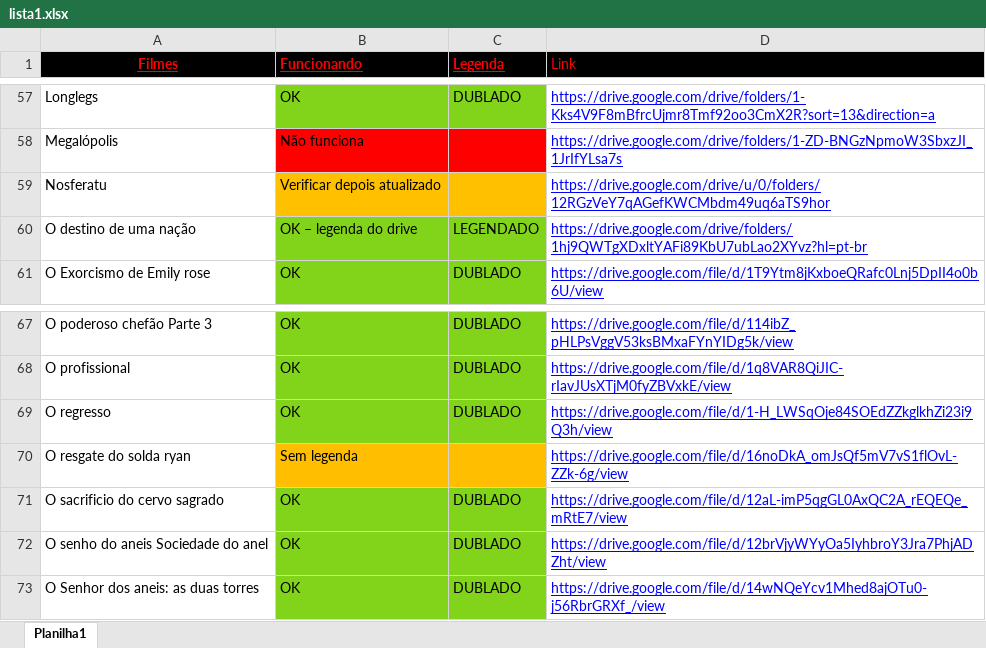
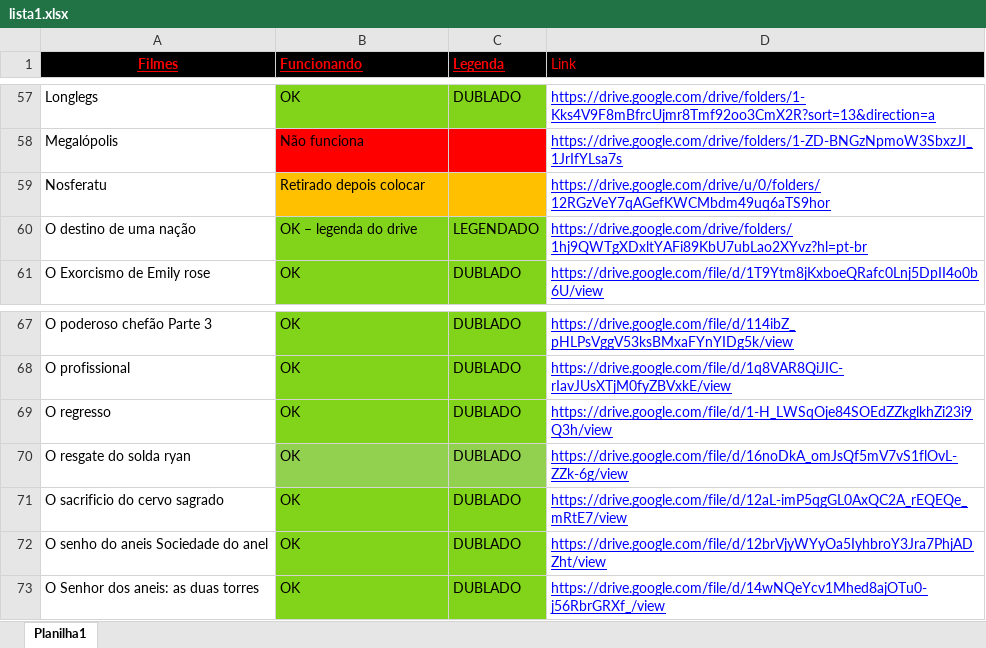
Before and after one commit to Jorgew95/projeto-site, an Excel workbook: lista1.xlsx, sheet Planilha1, drawn as a sheet; only a part is shown, gaps mark what is left out; values as stored, in another font and other column widths than the file's, no borders; the diff names each change by its address in the sheet, - before the commit and + after, or states it on an @@ line.

```diff
--- a/lista1.xlsx (sheet Planilha1)
+++ b/lista1.xlsx (sheet Planilha1)
-B59 (Funcionando): Verificar depois atualizado
+B59 (Funcionando): Retirado depois colocar
-B70 (Funcionando): Sem legenda
+B70 (Funcionando): OK
-B70:C70 fill: #FFBF00
+B70:C70 fill: #92D050
-C70 (Legenda): (empty)
+C70 (Legenda): DUBLADO
```
Also changed, not shown: 2 other files.
